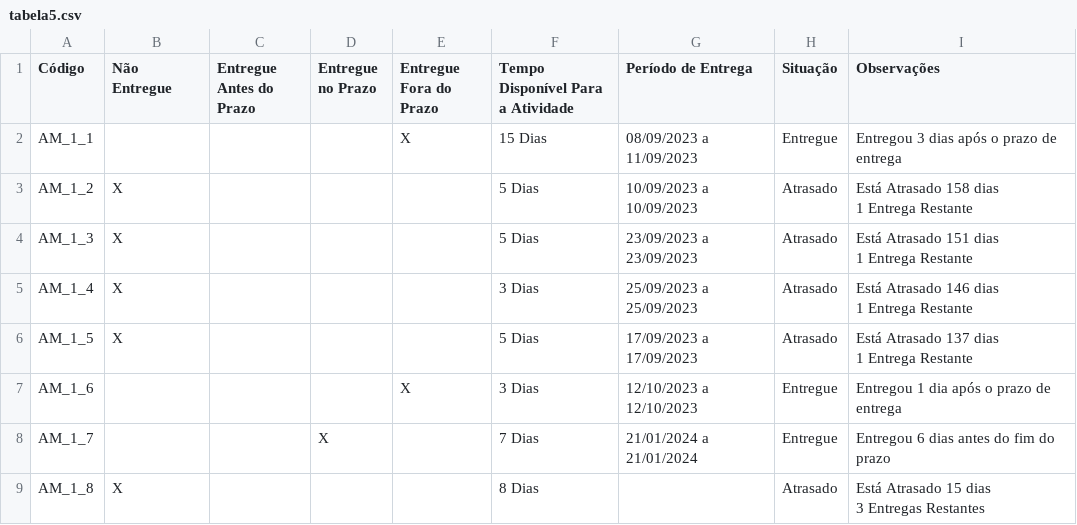
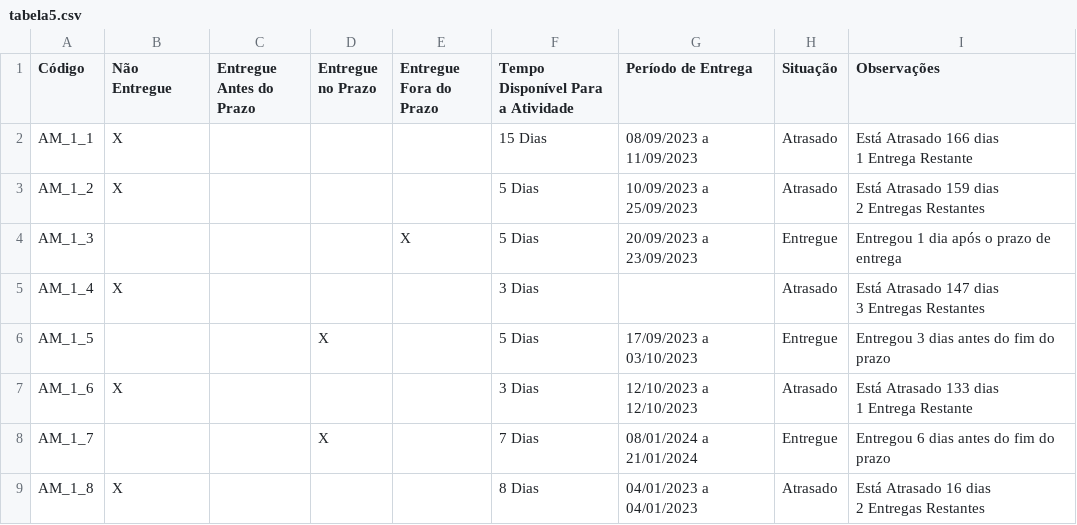
Before and after one commit to MarcosVDSO/Dashboard-SA, a CSV file: dados/tabela5.csv, drawn as a sheet.

```diff
--- a/dados/tabela5.csv
+++ b/dados/tabela5.csv
@@ -1,14 +1,14 @@
 Código,Não Entregue,Entregue Antes do Prazo,Entregue no Prazo,Entregue Fora do Prazo,Tempo Disponível Para a Atividade,Período de Entrega,Situação,Observações
-AM_1_1,,,,X,15 Dias,08/09/2023 a 11/09/2023,Entregue,Entregou 3 dias após o prazo de entrega
-AM_1_2,X,,,,5 Dias,10/09/2023 a 10/09/2023,Atrasado,"Está Atrasado 158 dias
-1 Entrega Restante"
-AM_1_3,X,,,,5 Dias,23/09/2023 a 23/09/2023,Atrasado,"Está Atrasado 151 dias
-1 Entrega Restante"
-AM_1_4,X,,,,3 Dias,25/09/2023 a 25/09/2023,Atrasado,"Está Atrasado 146 dias
-1 Entrega Restante"
-AM_1_5,X,,,,5 Dias,17/09/2023 a 17/09/2023,Atrasado,"Está Atrasado 137 dias
-1 Entrega Restante"
-AM_1_6,,,,X,3 Dias,12/10/2023 a 12/10/2023,Entregue,Entregou 1 dia após o prazo de entrega
-AM_1_7,,,X,,7 Dias,21/01/2024 a 21/01/2024,Entregue,Entregou 6 dias antes do fim do prazo
-AM_1_8,X,,,,8 Dias,,Atrasado,"Está Atrasado 15 dias
-3 Entregas Restantes"
+AM_1_1,X,,,,15 Dias,08/09/2023 a 11/09/2023,Atrasado,"Está Atrasado 166 dias
+1 Entrega Restante"
+AM_1_2,X,,,,5 Dias,10/09/2023 a 25/09/2023,Atrasado,"Está Atrasado 159 dias
+2 Entregas Restantes"
+AM_1_3,,,,X,5 Dias,20/09/2023 a 23/09/2023,Entregue,Entregou 1 dia após o prazo de entrega
+AM_1_4,X,,,,3 Dias,,Atrasado,"Está Atrasado 147 dias
+3 Entregas Restantes"
+AM_1_5,,,X,,5 Dias,17/09/2023 a 03/10/2023,Entregue,Entregou 3 dias antes do fim do prazo
+AM_1_6,X,,,,3 Dias,12/10/2023 a 12/10/2023,Atrasado,"Está Atrasado 133 dias
+1 Entrega Restante"
+AM_1_7,,,X,,7 Dias,08/01/2024 a 21/01/2024,Entregue,Entregou 6 dias antes do fim do prazo
+AM_1_8,X,,,,8 Dias,04/01/2023 a 04/01/2023,Atrasado,"Está Atrasado 16 dias
+2 Entregas Restantes"
```
Also changed, not shown: dados/tabela2.csv, dados/tabela3.csv, 15 other files.
